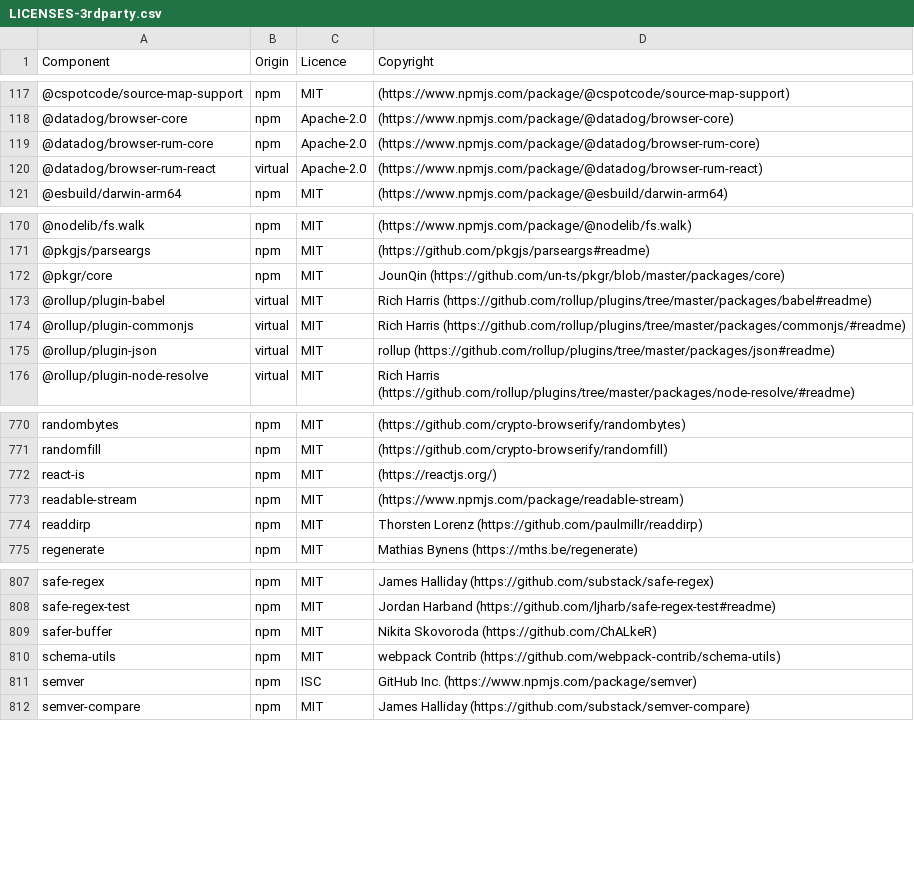
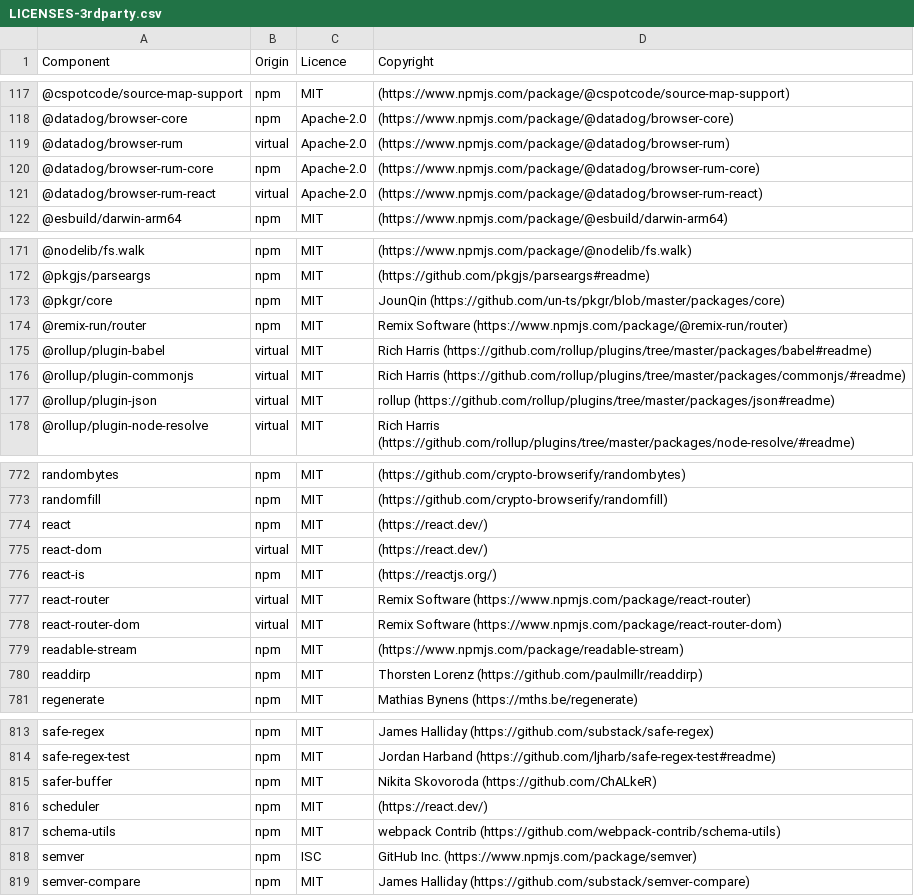
Before and after one commit to DataDog/build-plugins, a CSV file: LICENSES-3rdparty.csv, drawn as a sheet; only a part is shown, gaps mark what is left out.

```diff
--- a/LICENSES-3rdparty.csv
+++ b/LICENSES-3rdparty.csv
@@ -118,2 +118,3 @@ Component,Origin,Licence,Copyright
 @datadog/browser-core,npm,Apache-2.0,(https://www.npmjs.com/package/@datadog/browser-core)
+@datadog/browser-rum,virtual,Apache-2.0,(https://www.npmjs.com/package/@datadog/browser-rum)
 @datadog/browser-rum-core,npm,Apache-2.0,(https://www.npmjs.com/package/@datadog/browser-rum-core)
@@ -172,2 +173,3 @@ Component,Origin,Licence,Copyright
 @pkgr/core,npm,MIT,JounQin (https://github.com/un-ts/pkgr/blob/master/packages/core)
+@remix-run/router,npm,MIT,Remix Software (https://www.npmjs.com/package/@remix-run/router)
 @rollup/plugin-babel,virtual,MIT,Rich Harris (https://github.com/rollup/plugins/tree/master/packages/babel#readme)
@@ -771,3 +773,7 @@ randombytes,npm,MIT,(https://github.com/crypto-browserify/randombytes)
 randomfill,npm,MIT,(https://github.com/crypto-browserify/randomfill)
+react,npm,MIT,(https://react.dev/)
+react-dom,virtual,MIT,(https://react.dev/)
 react-is,npm,MIT,(https://reactjs.org/)
+react-router,virtual,MIT,Remix Software (https://www.npmjs.com/package/react-router)
+react-router-dom,virtual,MIT,Remix Software (https://www.npmjs.com/package/react-router-dom)
 readable-stream,npm,MIT,(https://www.npmjs.com/package/readable-stream)
@@ -809,2 +815,3 @@ safe-regex-test,npm,MIT,Jordan Harband (https://github.com/ljharb/safe-regex-tes
 safer-buffer,npm,MIT,Nikita Skovoroda (https://github.com/ChALkeR)
+scheduler,npm,MIT,(https://react.dev/)
 schema-utils,npm,MIT,webpack Contrib (https://github.com/webpack-contrib/schema-utils)
```
Also changed, not shown: 5 other files.
